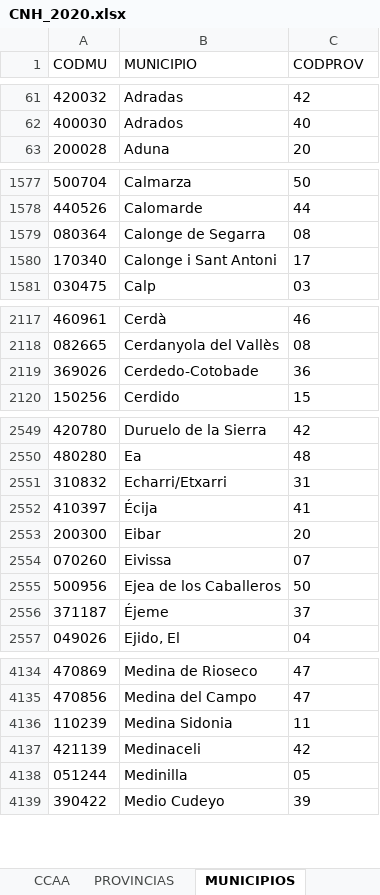
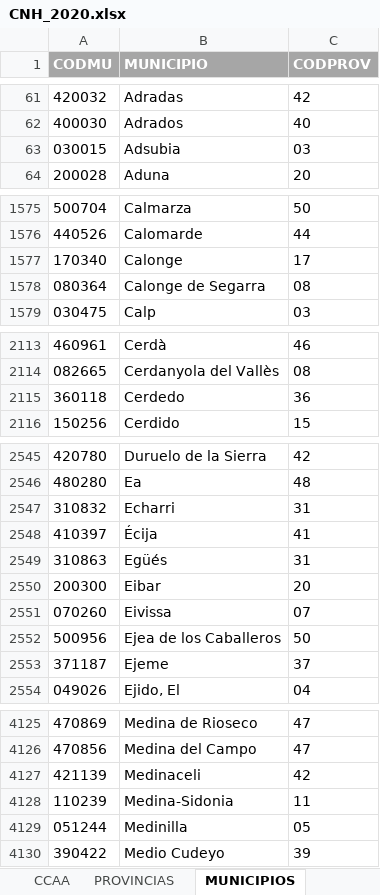
Before and after one commit to Pereli/practicasandidad, an Excel workbook: data/catalogo hospitales/CNH_2020.xlsx, sheet MUNICIPIOS, drawn as a sheet; only a part is shown, gaps mark what is left out; values as stored, in another font and other column widths than the file's, no borders; removed rows and columns are numbered as before the commit, all else as after; the diff covers the shown part only; the diff names each change by its address in the sheet, - before the commit and + after, or states it on an @@ line.

```diff
--- a/data/catalogo hospitales/CNH_2020.xlsx (sheet MUNICIPIOS)
+++ b/data/catalogo hospitales/CNH_2020.xlsx (sheet MUNICIPIOS)
@@ A1:C1 fill: none → #A6A6A6, bold: off → on, text colour: black → #FFFFFF @@
+row 63: 030015 | Adsubia | 03
+row 1577: 170340 | Calonge | 17
-row 1580: 170340 | Calonge i Sant Antoni | 17
-row 2119: 369026 | Cerdedo-Cotobade | 36
+row 2115: 360118 | Cerdedo | 36
-B2547 (MUNICIPIO): Echarri/Etxarri
+B2547 (MUNICIPIO): Echarri
+row 2549: 310863 | Egüés | 31
-B2553 (MUNICIPIO): Éjeme
+B2553 (MUNICIPIO): Ejeme
-row 4136: 110239 | Medina Sidonia | 11
+row 4128: 110239 | Medina-Sidonia | 11
```
Also changed, not shown: 18 added rows, 34 removed rows, 5 moved rows and 40 edited cells elsewhere in this sheet, sheet ESTRUCTURA FUNCIONAL, sheet DIRECTORIO DE HOSPITALES, sheet ALTAS DE HOSPITALES, sheet BAJAS DE HOSPITALES, sheet CLASE DE CENTRO, sheet INFORMACIÓN PREVIA, 3 more sheets, other sheet tabs, data/catalogo hospitales/CNH_2021.xlsx, 3 other files.
